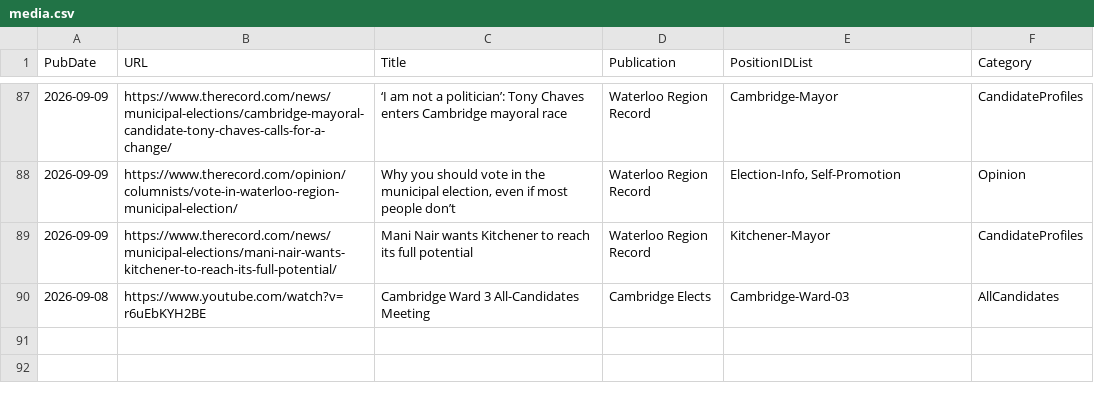
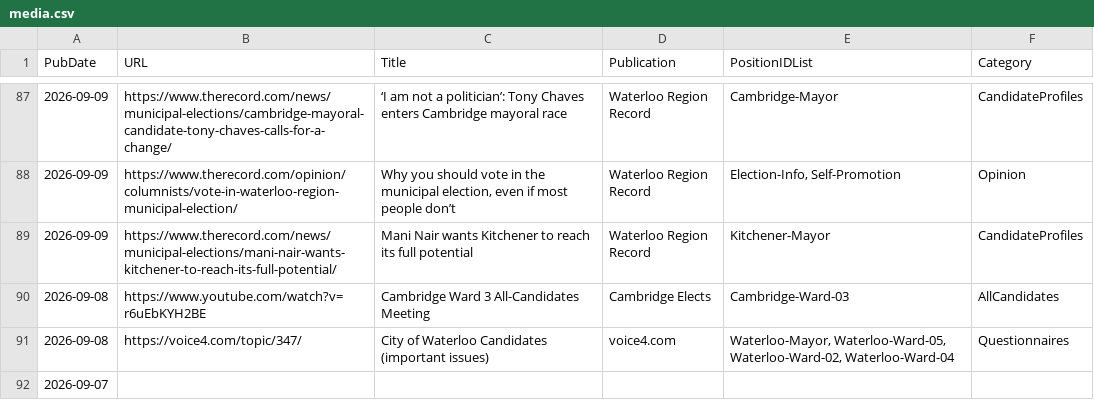
Before and after one commit to CivicTechWR/WRVotesMunicipal2026, a CSV file: docs/_data/sync/media.csv, drawn as a sheet; only a part is shown, gaps mark what is left out; the diff names each change by its address in the sheet, - before the commit and + after, or states it on an @@ line.

Commit message:
Auto-commit: updated media.csv from Google Docs

```diff
--- a/docs/_data/sync/media.csv
+++ b/docs/_data/sync/media.csv
+row 91: 2026-09-08 | https://voice4.com/topic/347/ | City of Waterloo Candidates (important issues) | voice4.com | Waterloo-Mayor, Waterloo-Ward-05, Waterloo-Ward-02, Waterloo-Ward-04 | Questionnaires
+row 92: 2026-09-07
```
